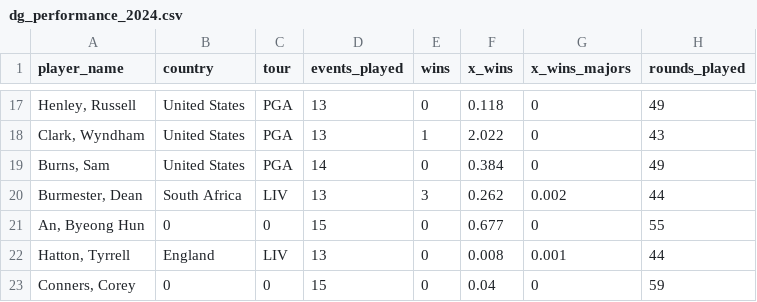
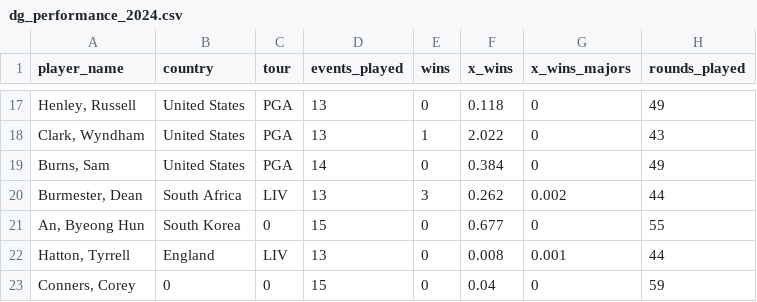
Before and after one commit to steodose/Table-Contest-2024, a CSV file: dg_performance_2024.csv, drawn as a sheet; only a part is shown, gaps mark what is left out; the diff names each change by its address in the sheet, - before the commit and + after, or states it on an @@ line.

Commit message:
Update Byeong An flag

```diff
--- a/dg_performance_2024.csv
+++ b/dg_performance_2024.csv
-B21 (country): 0
+B21 (country): South Korea
```
